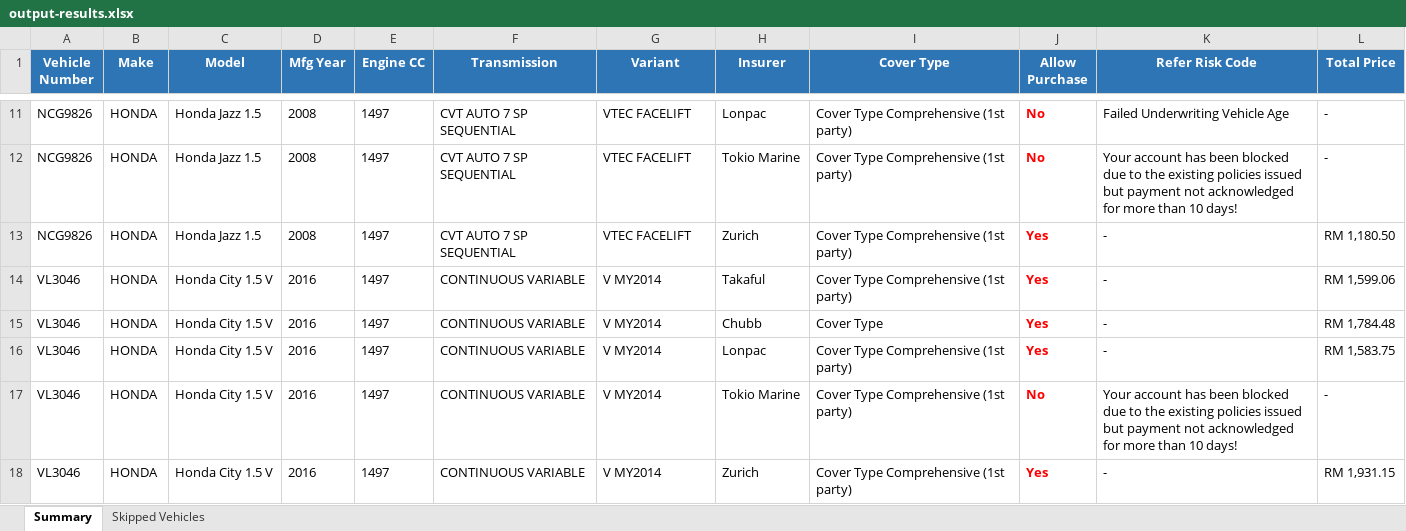
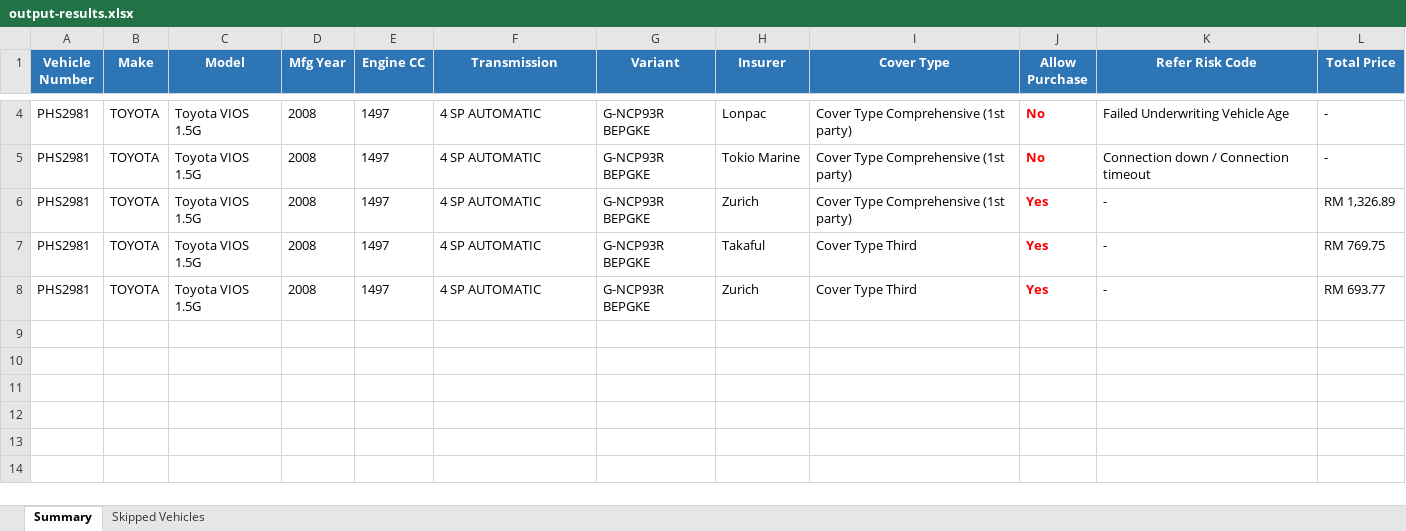
Before and after one commit to faizuddin-03/personal-dashboard, an Excel workbook: scripts/eauto-insurance/output-results.xlsx, sheet Summary, drawn as a sheet; only a part is shown, gaps mark what is left out; values as stored, in another font and other column widths than the file's, no borders; removed rows and columns are numbered as before the commit, all else as after; the diff covers the shown part only; the diff names each change by its address in the sheet, - before the commit and + after, or states it on an @@ line.

```diff
--- a/scripts/eauto-insurance/output-results.xlsx (sheet Summary)
+++ b/scripts/eauto-insurance/output-results.xlsx (sheet Summary)
-A4:A6 (Vehicle Number): NCG9826
+A4:A6 (Vehicle Number): PHS2981
-B4:B6 (Make): HONDA
+B4:B6 (Make): TOYOTA
-C4:C6 (Model): Honda Jazz 1.5
+C4:C6 (Model): Toyota VIOS 1.5G
-F4:F6 (Transmission): CVT AUTO 7 SP SEQUENTIAL
+F4:F6 (Transmission): 4 SP AUTOMATIC
-G4:G6 (Variant): VTEC FACELIFT
+G4:G6 (Variant): G-NCP93R BEPGKE
-K5 (Refer Risk Code): Your account has been blocked due to the existing policies issued but payment not acknowledged for more than 10 days!
+K5 (Refer Risk Code): Connection down / Connection timeout
-L6 (Total Price): RM 1,180.50
+L6 (Total Price): RM 1,326.89
-row 14: VL3046 | HONDA | Honda City 1.5 V | 2016 | 1497 | CONTINUOUS VARIABLE | V MY2014 | Takaful | Cover Type Comprehensive (1st party) | Yes | - | RM 1,599.06
-row 15: VL3046 | HONDA | Honda City 1.5 V | 2016 | 1497 | CONTINUOUS VARIABLE | V MY2014 | Chubb | Cover Type | Yes | - | RM 1,784.48
-row 16: VL3046 | HONDA | Honda City 1.5 V | 2016 | 1497 | CONTINUOUS VARIABLE | V MY2014 | Lonpac | Cover Type Comprehensive (1st party) | Yes | - | RM 1,583.75
-row 17: VL3046 | HONDA | Honda City 1.5 V | 2016 | 1497 | CONTINUOUS VARIABLE | V MY2014 | Tokio Marine | Cover Type Comprehensive (1st party) | No | Your account has been blocked due to the existing policies issued but payment not acknowledged for more than 10 days! | -
-row 18: VL3046 | HONDA | Honda City 1.5 V | 2016 | 1497 | CONTINUOUS VARIABLE | V MY2014 | Zurich | Cover Type Comprehensive (1st party) | Yes | - | RM 1,931.15
+row 7: PHS2981 | TOYOTA | Toyota VIOS 1.5G | 2008 | 1497 | 4 SP AUTOMATIC | G-NCP93R BEPGKE | Takaful | Cover Type Third | Yes | - | RM 769.75
+row 8: PHS2981 | TOYOTA | Toyota VIOS 1.5G | 2008 | 1497 | 4 SP AUTOMATIC | G-NCP93R BEPGKE | Zurich | Cover Type Third | Yes | - | RM 693.77
```
Also changed, not shown: 7 removed rows and 12 edited cells elsewhere in this sheet, scripts/eauto-insurance/input-vehicles.xlsx, 1 other file.
